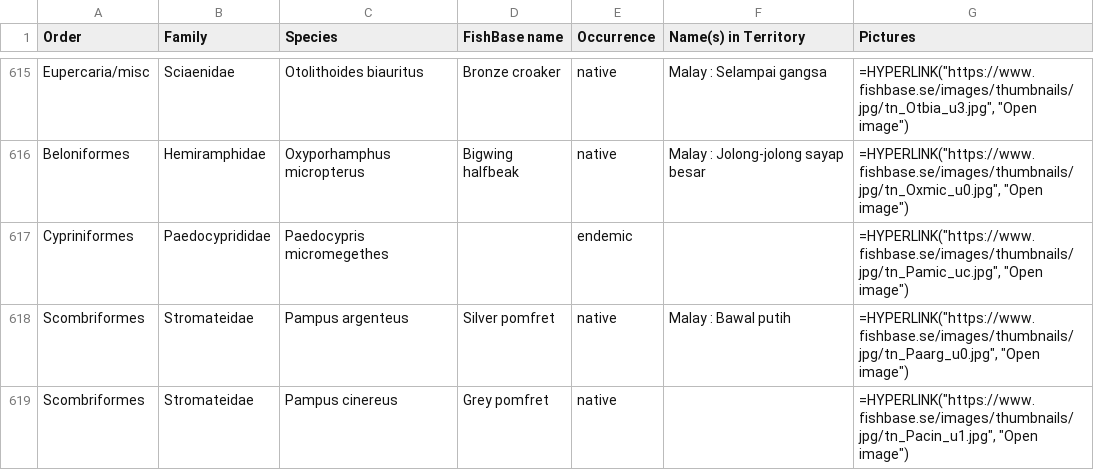
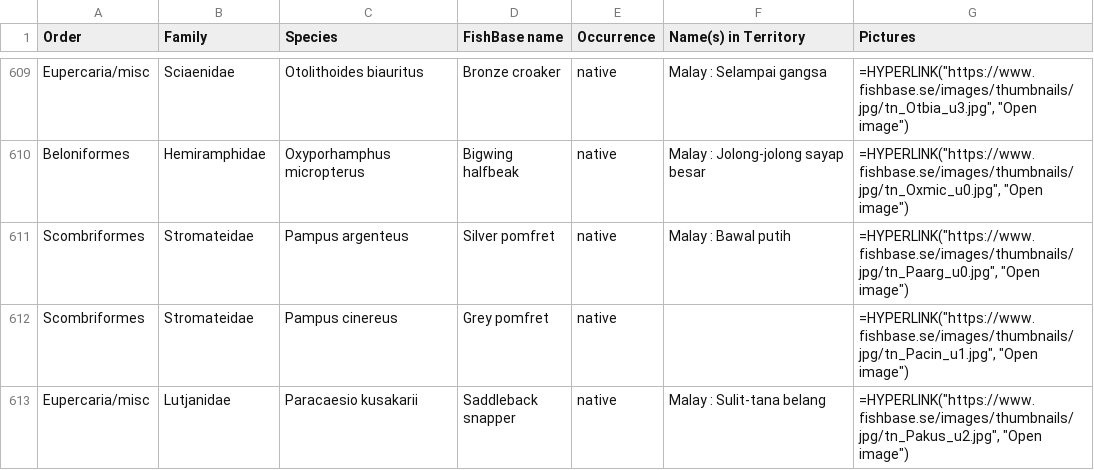
Before and after one commit to nadya-tan/SemantyFish-Stuff, a CSV file: native_fish_not_in_test_df.csv, drawn as a sheet; only a part is shown, gaps mark what is left out; the shorter side is filled out with more unchanged rows; the diff covers the shown part only.

```diff
--- a/native_fish_not_in_test_df.csv
+++ b/native_fish_not_in_test_df.csv
@@ -616,3 +610,2 @@ Eupercaria/misc,Sciaenidae,Otolithoides biauritus,Bronze croaker,native,Malay :
 Beloniformes,Hemiramphidae,Oxyporhamphus micropterus,Bigwing halfbeak,native,Malay : Jolong-jolong sayap besar,"=HYPERLINK(""https://www.fishbase.se/images/thumbnails/jpg/tn_Oxmic_u0.jpg"", ""Open image"")"
-Cypriniformes,Paedocyprididae,Paedocypris micromegethes,,endemic,,"=HYPERLINK(""https://www.fishbase.se/images/thumbnails/jpg/tn_Pamic_uc.jpg"", ""Open image"")"
 Scombriformes,Stromateidae,Pampus argenteus,Silver pomfret,native,Malay : Bawal putih,"=HYPERLINK(""https://www.fishbase.se/images/thumbnails/jpg/tn_Paarg_u0.jpg"", ""Open image"")"
```
Also changed, not shown: 15 removed rows elsewhere in this file, 3 other files.
